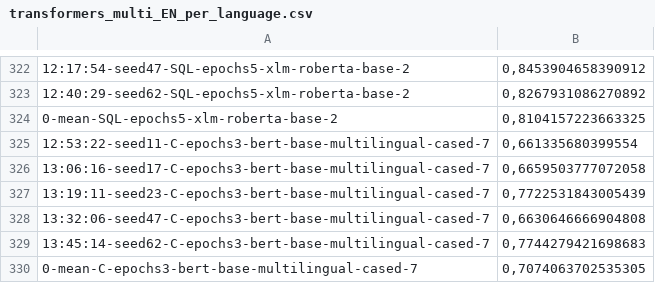
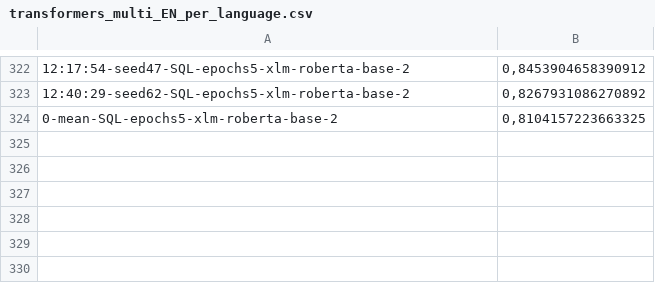
Before and after one commit to ETF-NLP/AVANTES-Classification, a CSV file: results/transformers_multi_EN_per_language.csv, drawn as a sheet; only a part is shown, gaps mark what is left out.

Commit message:
Fix result CSVs.

```diff
--- a/results/transformers_multi_EN_per_language.csv
+++ b/results/transformers_multi_EN_per_language.csv
@@ -324,7 +324 @@
 0-mean-SQL-epochs5-xlm-roberta-base-2,"0,8104157223663325"
-12:53:22-seed11-C-epochs3-bert-base-multilingual-cased-7,"0,661335680399554"
-13:06:16-seed17-C-epochs3-bert-base-multilingual-cased-7,"0,6659503777072058"
-13:19:11-seed23-C-epochs3-bert-base-multilingual-cased-7,"0,7722531843005439"
-13:32:06-seed47-C-epochs3-bert-base-multilingual-cased-7,"0,6630646666904808"
-13:45:14-seed62-C-epochs3-bert-base-multilingual-cased-7,"0,7744279421698683"
-0-mean-C-epochs3-bert-base-multilingual-cased-7,"0,7074063702535305"
```
Also changed, not shown: results/transformers_cross_SR_per_language.csv, results/transformers_multi_EN.csv, 3 other files.
